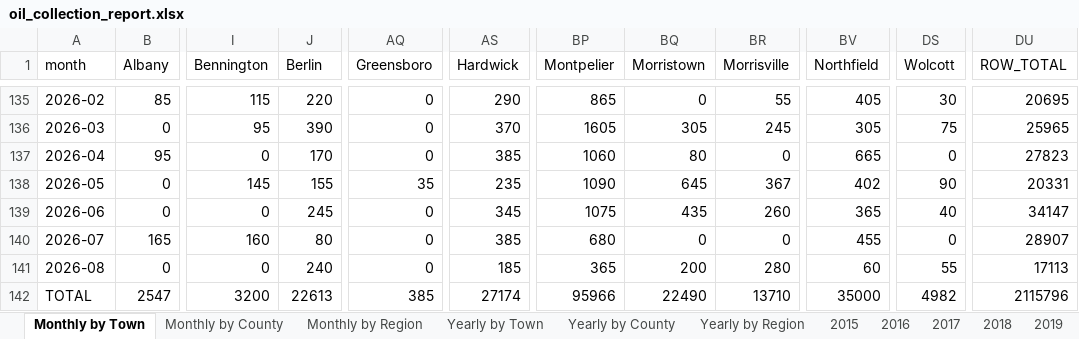
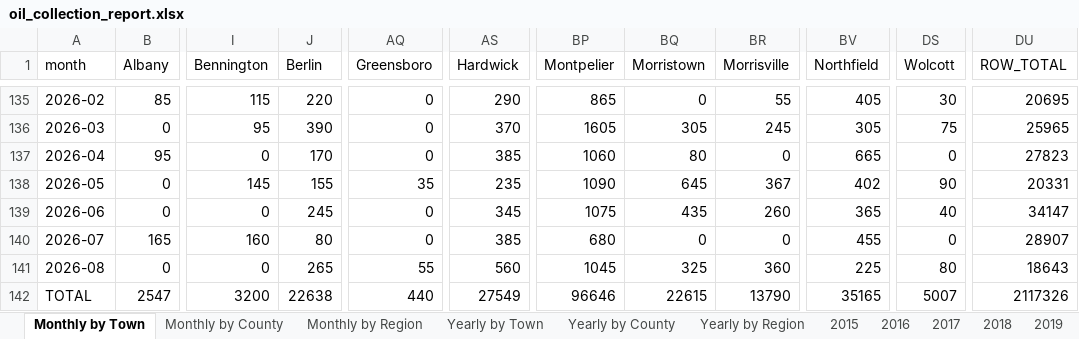
Before and after one commit to burnssargent-eng/blackbear_dashboard, an Excel workbook: oil_collection_report.xlsx, sheet Monthly by Town, drawn as a sheet; only a part is shown, gaps mark what is left out; values as stored, in another font and other column widths than the file's, no borders; the diff names each change by its address in the sheet, - before the commit and + after, or states it on an @@ line.

```diff
--- a/oil_collection_report.xlsx (sheet Monthly by Town)
+++ b/oil_collection_report.xlsx (sheet Monthly by Town)
-J141 (Berlin): 240
+J141 (Berlin): 265
-AQ141 (Greensboro): 0
+AQ141 (Greensboro): 55
-AS141 (Hardwick): 185
+AS141 (Hardwick): 560
-BP141 (Montpelier): 365
+BP141 (Montpelier): 1045
-BQ141 (Morristown): 200
+BQ141 (Morristown): 325
-BR141 (Morrisville): 280
+BR141 (Morrisville): 360
-BV141 (Northfield): 60
+BV141 (Northfield): 225
-DS141 (Wolcott): 55
+DS141 (Wolcott): 80
-DU141 (ROW_TOTAL): 17113
+DU141 (ROW_TOTAL): 18643
-J142 (Berlin): 22613
+J142 (Berlin): 22638
-AQ142 (Greensboro): 385
+AQ142 (Greensboro): 440
-AS142 (Hardwick): 27174
+AS142 (Hardwick): 27549
-BP142 (Montpelier): 95966
+BP142 (Montpelier): 96646
-BQ142 (Morristown): 22490
+BQ142 (Morristown): 22615
-BR142 (Morrisville): 13710
+BR142 (Morrisville): 13790
-BV142 (Northfield): 35000
+BV142 (Northfield): 35165
-DS142 (Wolcott): 4982
+DS142 (Wolcott): 5007
-DU142 (ROW_TOTAL): 2115796
+DU142 (ROW_TOTAL): 2117326
```
Also changed, not shown: sheet Yearly by Town, sheet Yearly by County, sheet Monthly by County, sheet Yearly by Region, sheet Monthly by Region, sheet 2026, 1 more sheet, 3 other files.
